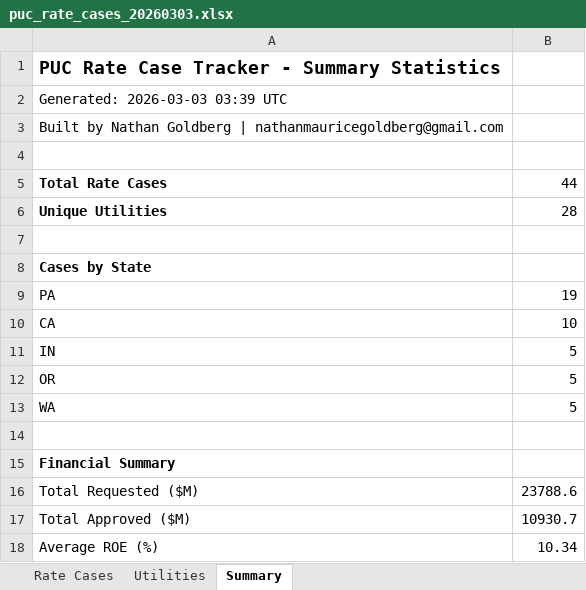
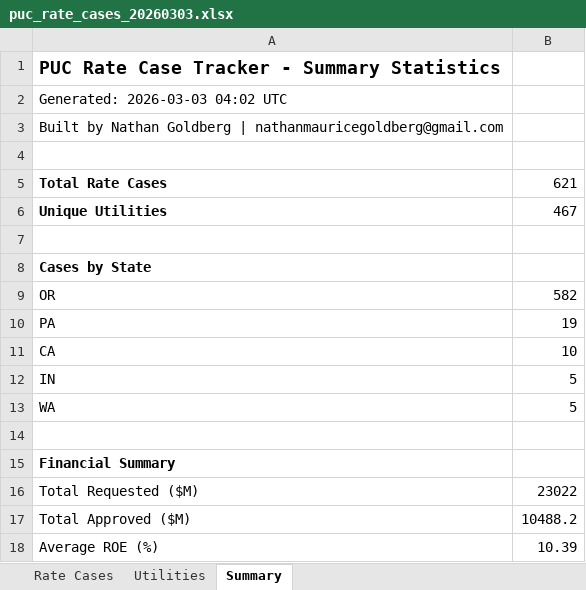
Before and after one commit to nategold080/sec-subsidiary-mapping, an Excel workbook: projects/puc-rate-tracker/data/exports/puc_rate_cases_20260303.xlsx, sheet Summary, drawn as a sheet; values as stored, in another font and other column widths than the file's, no borders; removed rows and columns are numbered as before the commit, all else as after; the diff names each change by its address in the sheet, - before the commit and + after, or states it on an @@ line.

```diff
--- a/projects/puc-rate-tracker/data/exports/puc_rate_cases_20260303.xlsx (sheet Summary)
+++ b/projects/puc-rate-tracker/data/exports/puc_rate_cases_20260303.xlsx (sheet Summary)
-A2: Generated: 2026-03-03 03:39 UTC
+A2: Generated: 2026-03-03 04:02 UTC
-B5: 44
+B5: 621
-B6: 28
+B6: 467
+row 9: OR | 582
-row 12: OR | 5
-B16: 23788.6
+B16: 23022
-B17: 10930.7
+B17: 10488.2
-B18: 10.34
+B18: 10.39
```
Also changed, not shown: sheet Rate Cases, sheet Utilities, 22 other files.
